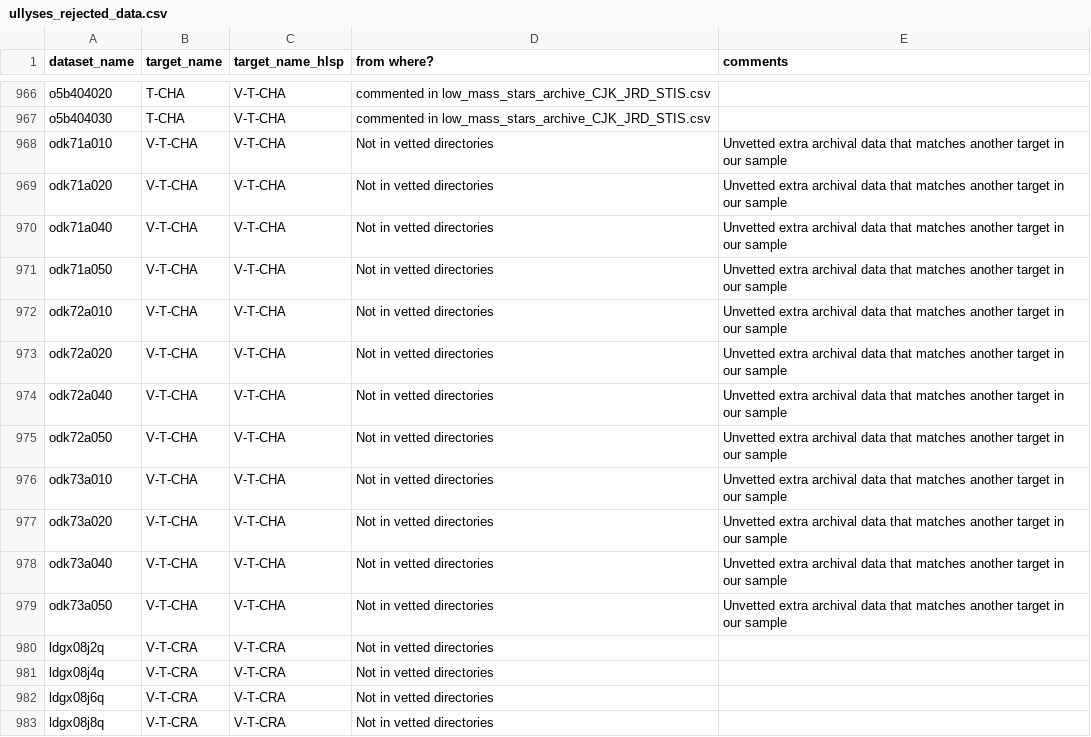
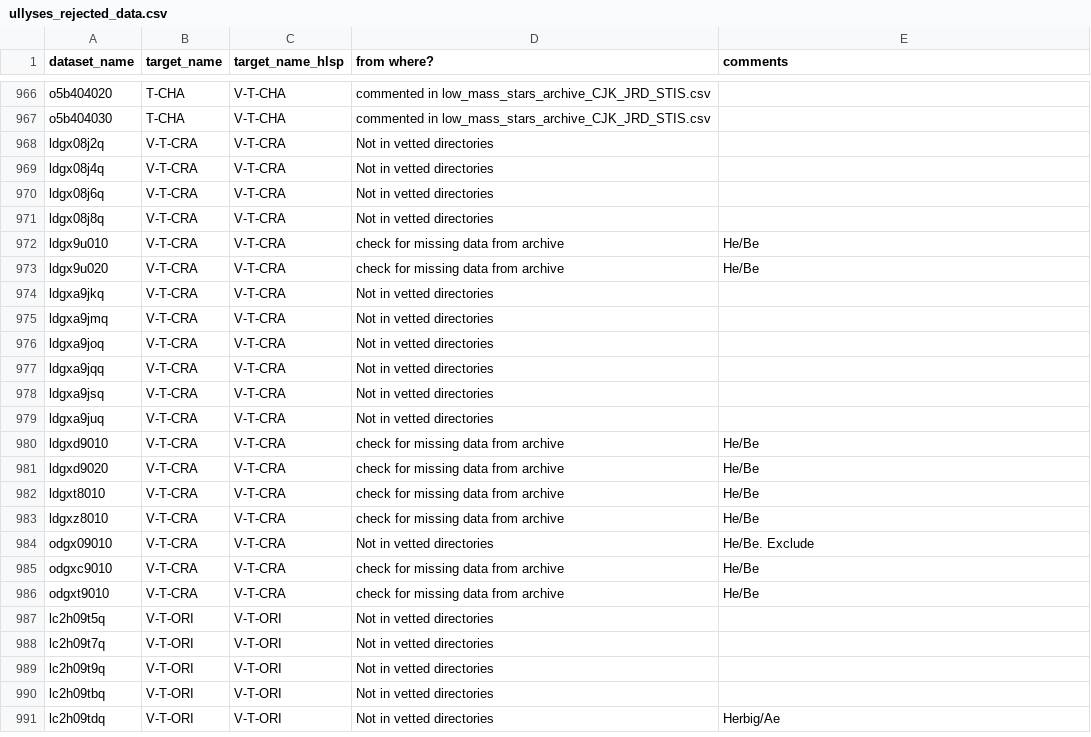
Before and after one commit to spacetelescope/ullyses-utils, a CSV file: utils/data/calibration_metadata/ullyses_rejected_data.csv, drawn as a sheet; only a part is shown, gaps mark what is left out; the shorter side is filled out with more unchanged rows.

```diff
--- a/utils/data/calibration_metadata/ullyses_rejected_data.csv
+++ b/utils/data/calibration_metadata/ullyses_rejected_data.csv
@@ -967,14 +967,2 @@ o5b404020,T-CHA,V-T-CHA,commented in low_mass_stars_archive_CJK_JRD_STIS.csv,
 o5b404030,T-CHA,V-T-CHA,commented in low_mass_stars_archive_CJK_JRD_STIS.csv,
-odk71a010,V-T-CHA,V-T-CHA,Not in vetted directories,Unvetted extra archival data that matches another target in our sample
-odk71a020,V-T-CHA,V-T-CHA,Not in vetted directories,Unvetted extra archival data that matches another target in our sample
-odk71a040,V-T-CHA,V-T-CHA,Not in vetted directories,Unvetted extra archival data that matches another target in our sample
-odk71a050,V-T-CHA,V-T-CHA,Not in vetted directories,Unvetted extra archival data that matches another target in our sample
-odk72a010,V-T-CHA,V-T-CHA,Not in vetted directories,Unvetted extra archival data that matches another target in our sample
-odk72a020,V-T-CHA,V-T-CHA,Not in vetted directories,Unvetted extra archival data that matches another target in our sample
-odk72a040,V-T-CHA,V-T-CHA,Not in vetted directories,Unvetted extra archival data that matches another target in our sample
-odk72a050,V-T-CHA,V-T-CHA,Not in vetted directories,Unvetted extra archival data that matches another target in our sample
-odk73a010,V-T-CHA,V-T-CHA,Not in vetted directories,Unvetted extra archival data that matches another target in our sample
-odk73a020,V-T-CHA,V-T-CHA,Not in vetted directories,Unvetted extra archival data that matches another target in our sample
-odk73a040,V-T-CHA,V-T-CHA,Not in vetted directories,Unvetted extra archival data that matches another target in our sample
-odk73a050,V-T-CHA,V-T-CHA,Not in vetted directories,Unvetted extra archival data that matches another target in our sample
 ldgx08j2q,V-T-CRA,V-T-CRA,Not in vetted directories,
```
Also changed, not shown: utils/data/calibration_metadata/ullyses_calibration_db.csv.
